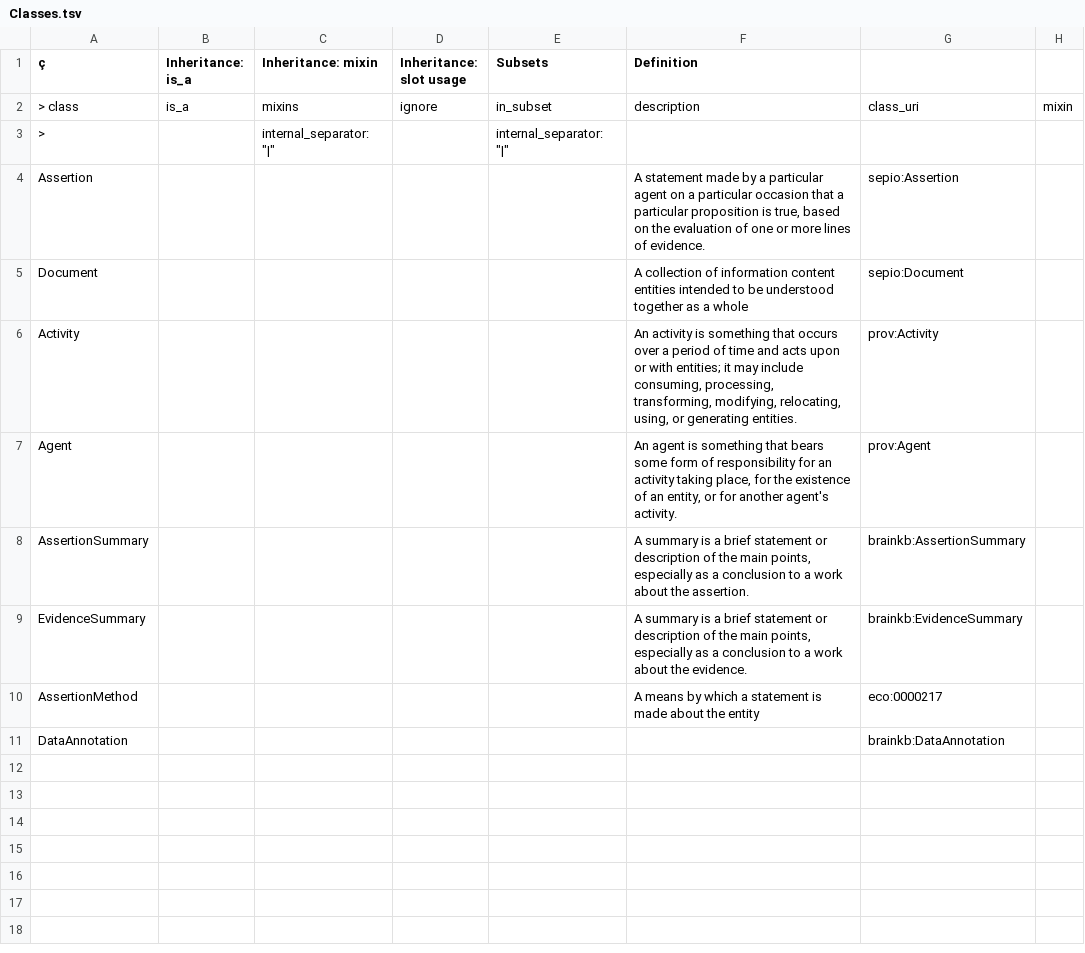
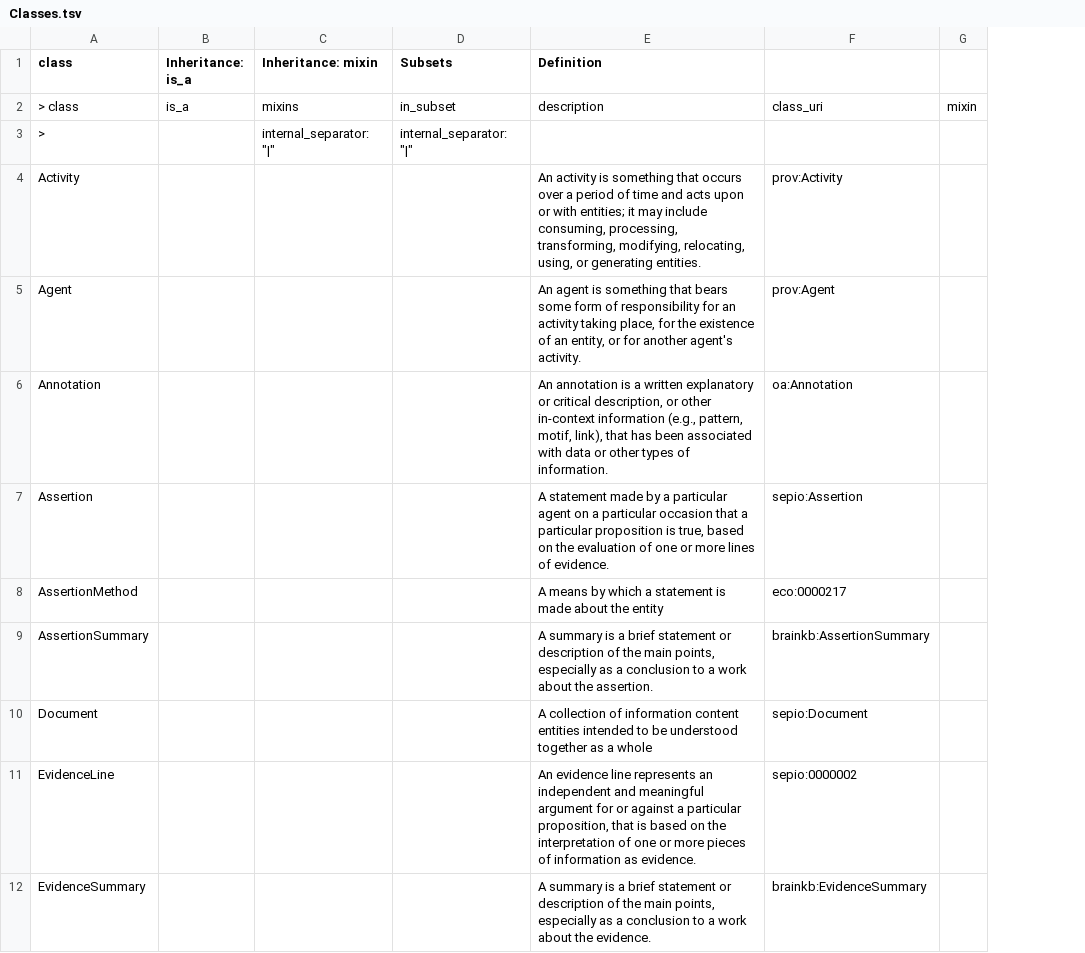
Before and after one commit to brain-bican/models, a TSV file: linkml-schema/source_assertion_evidence/gsheet_output/Classes.tsv, drawn as a sheet; removed rows and columns are numbered as before the commit, all else as after; the diff names each change by its address in the sheet, - before the commit and + after, or states it on an @@ line.

```diff
--- a/linkml-schema/source_assertion_evidence/gsheet_output/Classes.tsv
+++ b/linkml-schema/source_assertion_evidence/gsheet_output/Classes.tsv
-column D (Inheritance: slot usage), row 2: ignore
-A1: ç
+A1: class
+row 6: Annotation |  |  |  | An annotation is a written explanatory or critical description, or other in-context information (e.g., pattern, motif, link), that has been associated with data or other types of information. | oa:Annotation
@@ row 4 moved to row 7: Assertion @@
@@ row 10 moved to row 8: AssertionMethod @@
@@ row 5 moved to row 10: Document @@
+row 11: EvidenceLine |  |  |  | An evidence line represents an independent and meaningful argument for or against a particular proposition, that is based on the interpretation of one or more pieces of information as evidence. | sepio:0000002
-row 11: DataAnnotation |  |  |  |  |  | brainkb:DataAnnotation
```
Also changed, not shown: linkml-schema/source_assertion_evidence/gsheet_output/Relations.tsv, linkml-schema/source_assertion_evidence/gsheet_output/Slots.tsv, 2 other files.
